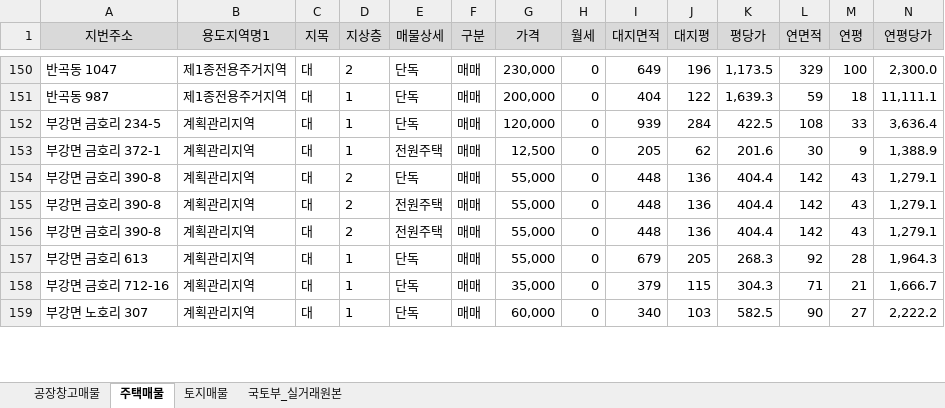
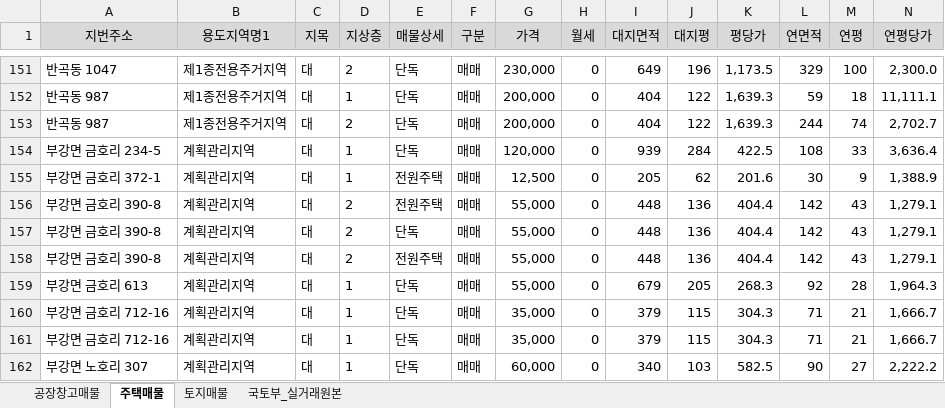
Before and after one commit to shinsungdnc/changgong, an Excel workbook: 창공부동산_매물정보.xlsx, sheet 주택매물, drawn as a sheet; only a part is shown, gaps mark what is left out; values as stored, in another font and other column widths than the file's, no borders; rows hold the shown columns only; the diff covers the shown part only; the diff names each change by its address in the sheet, - before the commit and + after, or states it on an @@ line.

```diff
--- a/창공부동산_매물정보.xlsx (sheet 주택매물)
+++ b/창공부동산_매물정보.xlsx (sheet 주택매물)
+row 153: 반곡동 987 | 제1종전용주거지역 | 대 | 2 | 단독 | 매매 | 200,000 | 0 | 404 | 122 | 1,639.3 | 244 | 74 | 2,702.7
+row 161: 부강면 금호리 712-16 | 계획관리지역 | 대 | 1 | 단독 | 매매 | 35,000 | 0 | 379 | 115 | 304.3 | 71 | 21 | 1,666.7
```
Also changed, not shown: 24 added rows, 7 removed rows, 125 moved rows and 15 edited cells elsewhere in this sheet, sheet 토지매물, sheet 공장창고매물, 2 other files.
